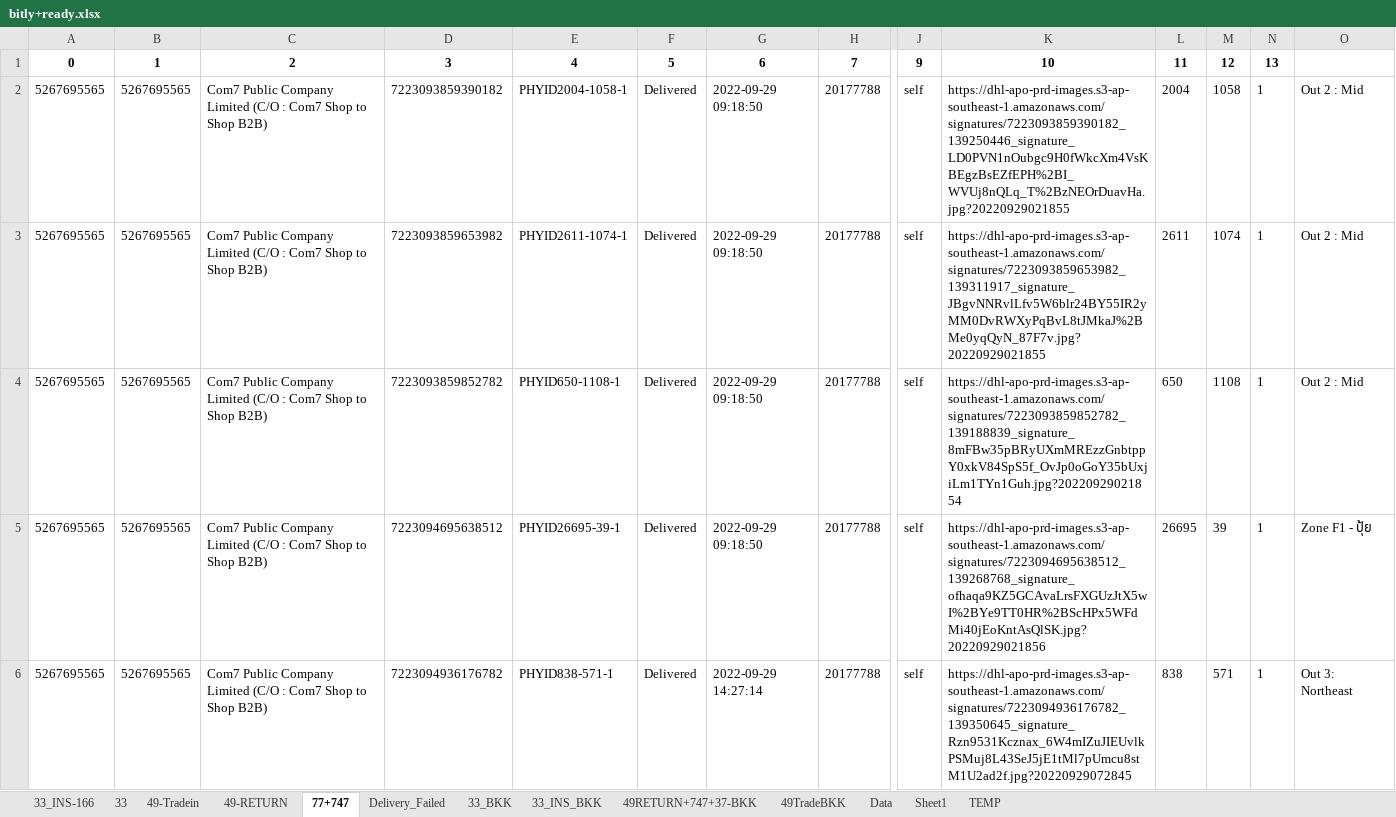
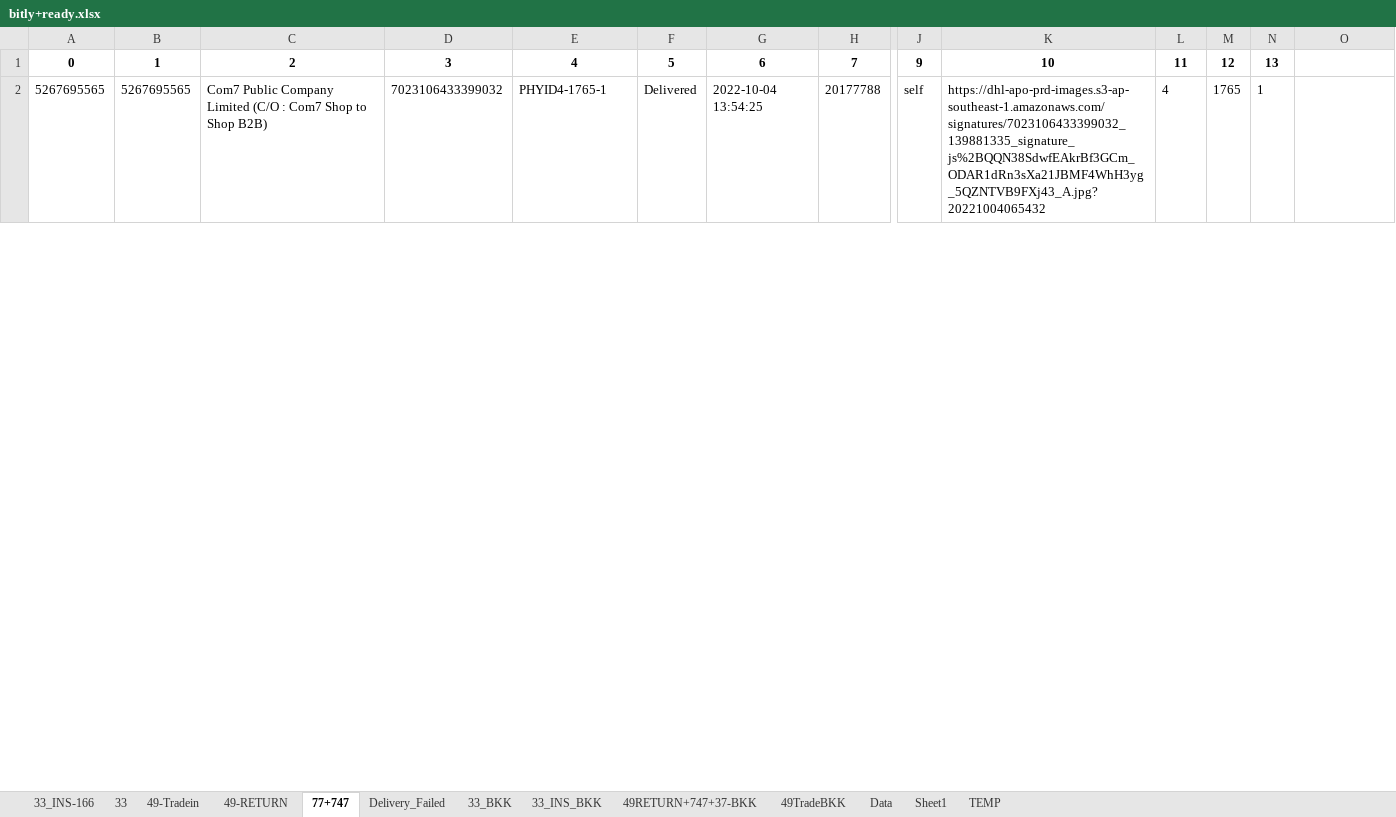
Before and after one commit to famasf1/my-work-python-script, an Excel workbook: Docref/bitly+ready.xlsx, sheet 77+747, drawn as a sheet; only a part is shown, gaps mark what is left out; values as stored, in another font and other column widths than the file's, no borders; removed rows and columns are numbered as before the commit, all else as after; rows hold the shown columns only; the diff covers the shown part only; the diff names each change by its address in the sheet, - before the commit and + after, or states it on an @@ line.

```diff
--- a/Docref/bitly+ready.xlsx (sheet 77+747)
+++ b/Docref/bitly+ready.xlsx (sheet 77+747)
-row 2: 5267695565 | 5267695565 | Com7 Public Company Limited (C/O : Com7 Shop to Shop B2B) | 7223093859390182 | PHYID2004-1058-1 | Delivered | 2022-09-29 09:18:50 | 20177788 | self | https://dhl-apo-prd-images.s3-ap-southeast-1.amazonaws.com/signatures/7223093859390182_139250446_signature_LD0PVN1nOubgc9H0fWkcXm4VsKBEgzBsEZfEPH%2BI_WVUj8nQLq_T%2BzNEOrDuavHa.jpg?20220929021855 | 2004 | 1058 | 1 | Out 2 : Mid
-row 3: 5267695565 | 5267695565 | Com7 Public Company Limited (C/O : Com7 Shop to Shop B2B) | 7223093859653982 | PHYID2611-1074-1 | Delivered | 2022-09-29 09:18:50 | 20177788 | self | https://dhl-apo-prd-images.s3-ap-southeast-1.amazonaws.com/signatures/7223093859653982_139311917_signature_JBgvNNRvlLfv5W6blr24BY55IR2yMM0DvRWXyPqBvL8tJMkaJ%2BMe0yqQyN_87F7v.jpg?20220929021855 | 2611 | 1074 | 1 | Out 2 : Mid
-row 4: 5267695565 | 5267695565 | Com7 Public Company Limited (C/O : Com7 Shop to Shop B2B) | 7223093859852782 | PHYID650-1108-1 | Delivered | 2022-09-29 09:18:50 | 20177788 | self | https://dhl-apo-prd-images.s3-ap-southeast-1.amazonaws.com/signatures/7223093859852782_139188839_signature_8mFBw35pBRyUXmMREzzGnbtppY0xkV84SpS5f_OvJp0oGoY35bUxjiLm1TYn1Guh.jpg?20220929021854 | 650 | 1108 | 1 | Out 2 : Mid
-row 5: 5267695565 | 5267695565 | Com7 Public Company Limited (C/O : Com7 Shop to Shop B2B) | 7223094695638512 | PHYID26695-39-1 | Delivered | 2022-09-29 09:18:50 | 20177788 | self | https://dhl-apo-prd-images.s3-ap-southeast-1.amazonaws.com/signatures/7223094695638512_139268768_signature_ofhaqa9KZ5GCAvaLrsFXGUzJtX5wI%2BYe9TT0HR%2BScHPx5WFdMi40jEoKntAsQlSK.jpg?20220929021856 | 26695 | 39 | 1 | Zone F1 - ปุ้ย
-D2: 7223094936176782
+D2: 7023106433399032
-E2: PHYID838-571-1
+E2: PHYID4-1765-1
-G2: 2022-09-29 14:27:14
+G2: 2022-10-04 13:54:25
-K2: https://dhl-apo-prd-images.s3-ap-southeast-1.amazonaws.com/signatures/7223094936176782_139350645_signature_Rzn9531Kcznax_6W4mIZuJIEUvlkPSMuj8L43SeJ5jE1tMl7pUmcu8stM1U2ad2f.jpg?20220929072845
+K2: https://dhl-apo-prd-images.s3-ap-southeast-1.amazonaws.com/signatures/7023106433399032_139881335_signature_js%2BQQN38SdwfEAkrBf3GCm_ODAR1dRn3sXa21JBMF4WhH3yg_5QZNTVB9FXj43_A.jpg?20221004065432
-L2: 838
+L2: 4
-M2: 571
+M2: 1765
-O2: Out 3: Northeast
+O2: (empty)
```
Also changed, not shown: 93 removed rows and 108 edited cells elsewhere in this sheet, sheet 49-RETURN, sheet 49-Tradein, sheet 49TradeBKK, sheet 33_INS-166, sheet 33, sheet 33_INS_BKK, 2 more sheets, formulas that keep their value, Autostockin/stockin49.xlsx, Greenbox/กล่องเขียว.xlsx, 6 other files.
